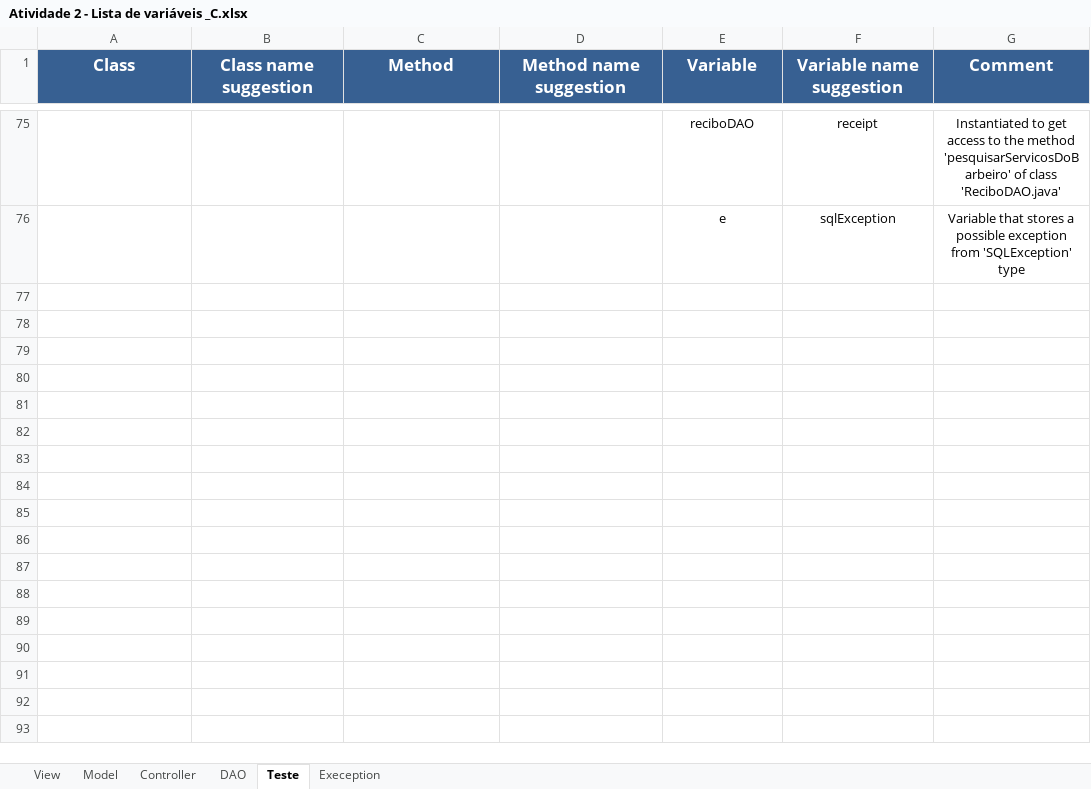
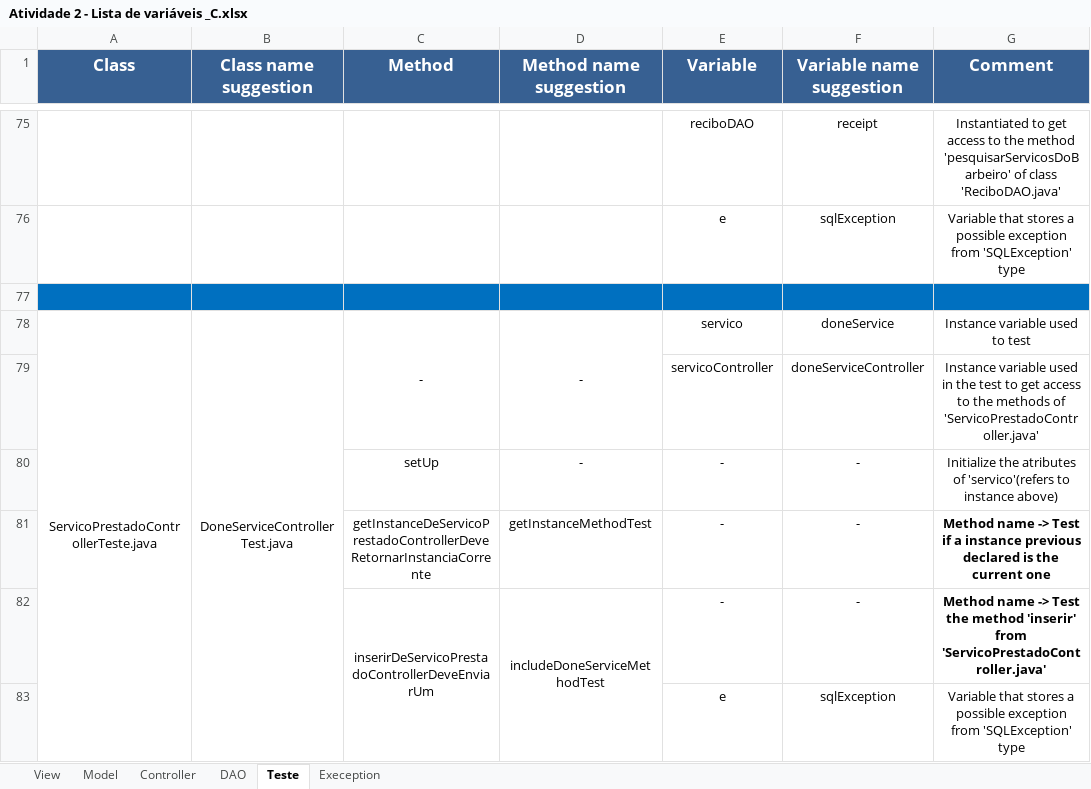
Before and after one commit to Emiliemorais/Tecnicas-de-Programacao---Grupo-1, an Excel workbook: Atividade 2 - Lista de variáveis _C.xlsx, sheet Teste, drawn as a sheet; only a part is shown, gaps mark what is left out; values as stored, in another font and other column widths than the file's, no borders; the diff covers the shown part only; the diff names each change by its address in the sheet, - before the commit and + after, or states it on an @@ line.

Commit message:
Atualização Atividade 2 - Lista de Variáveis
Listagem das classes ServicoPrestadoControllerTeste, CadastrarAgenda,
AlterarTipoServico, NovoTipoServico.

```diff
--- a/Atividade 2 - Lista de variáveis _C.xlsx (sheet Teste)
+++ b/Atividade 2 - Lista de variáveis _C.xlsx (sheet Teste)
+row 77: (empty)
+row 78: ServicoPrestadoControllerTeste.java | DoneServiceControllerTest.java | - | - | servico | doneService | Instance variable used to test
+row 79:  |  |  |  | servicoController | doneServiceController | Instance variable used in the test to get access to the methods of 'ServicoPrestadoController.java'
+row 80:  |  | setUp | - | - | - | Initialize the atributes of 'servico'(refers to instance above)
+row 81:  |  | getInstanceDeServicoPrestadoControllerDeveRetornarInstanciaCorrente | getInstanceMethodTest | - | - | Method name -> Test if a instance previous declared is the current one
+row 82:  |  | inserirDeServicoPrestadoControllerDeveEnviarUm | includeDoneServiceMethodTest | - | - | Method name -> Test the method 'inserir' from 'ServicoPrestadoController.java'
+row 83:  |  |  |  | e | sqlException | Variable that stores a possible exception from 'SQLException' type
```
Also changed, not shown: 7 added rows elsewhere in this sheet, sheet View.
